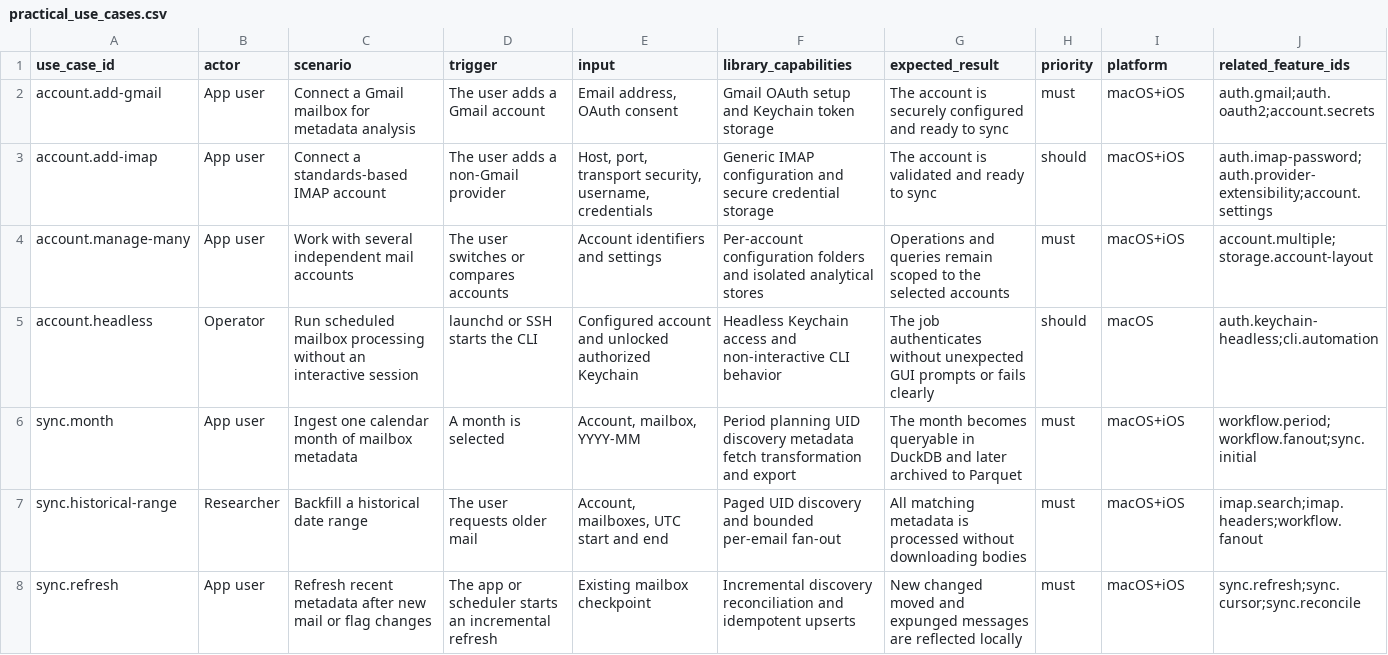
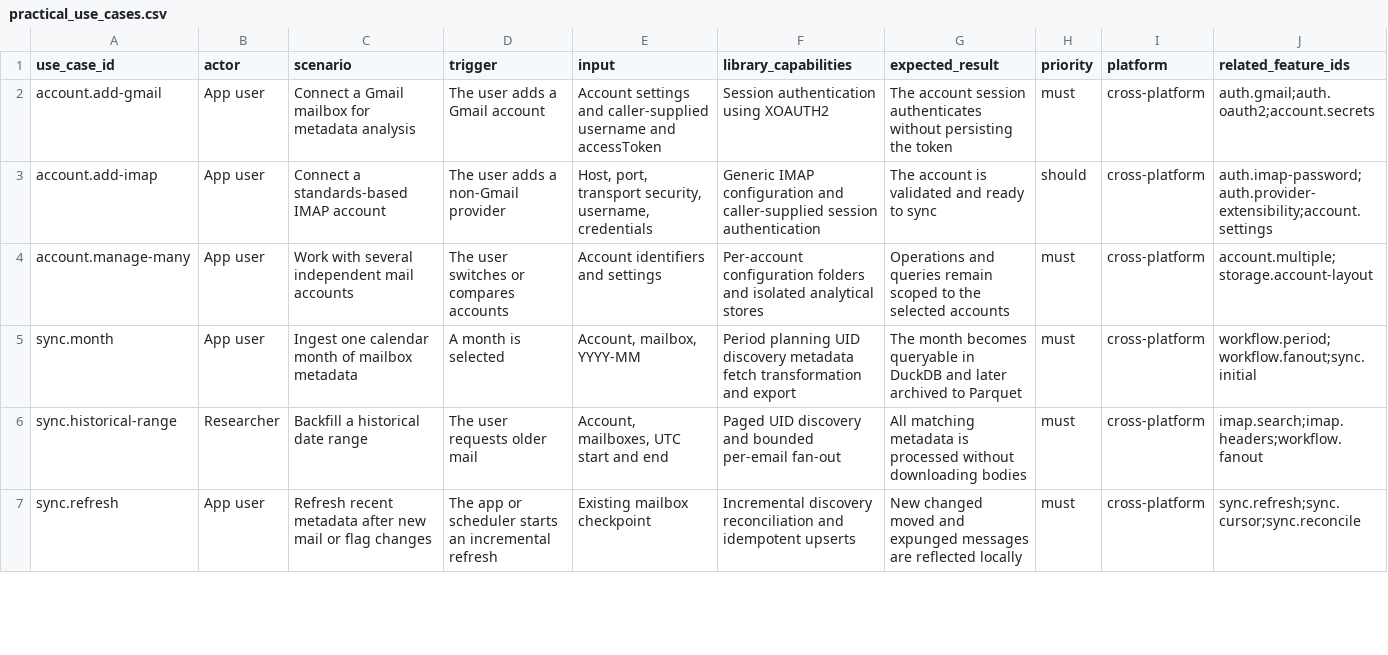
Before and after one commit to flarebyte/SeleneTide, a CSV file: doc/design-meta/examples/requirements/practical_use_cases.csv, drawn as a sheet; only a part is shown; the diff covers the shown part only.

```diff
--- a/doc/design-meta/examples/requirements/practical_use_cases.csv
+++ b/doc/design-meta/examples/requirements/practical_use_cases.csv
@@ -1,8 +1,7 @@
 use_case_id,actor,scenario,trigger,input,library_capabilities,expected_result,priority,platform,related_feature_ids
-account.add-gmail,App user,Connect a Gmail mailbox for metadata analysis,The user adds a Gmail account,"Email address, OAuth consent",Gmail OAuth setup and Keychain token storage,The account is securely configured and ready to sync,must,macOS+iOS,auth.gmail;auth.oauth2;account.secrets
-account.add-imap,App user,Connect a standards-based IMAP account,The user adds a non-Gmail provider,"Host, port, transport security, username, credentials",Generic IMAP configuration and secure credential storage,The account is validated and ready to sync,should,macOS+iOS,auth.imap-password;auth.provider-extensibility;account.settings
-account.manage-many,App user,Work with several independent mail accounts,The user switches or compares accounts,Account identifiers and settings,Per-account configuration folders and isolated analytical stores,Operations and queries remain scoped to the selected accounts,must,macOS+iOS,account.multiple;storage.account-layout
-account.headless,Operator,Run scheduled mailbox processing without an interactive session,launchd or SSH starts the CLI,Configured account and unlocked authorized Keychain,Headless Keychain access and non-interactive CLI behavior,The job authenticates without unexpected GUI prompts or fails clearly,should,macOS,auth.keychain-headless;cli.automation
-sync.month,App user,Ingest one calendar month of mailbox metadata,A month is selected,"Account, mailbox, YYYY-MM",Period planning UID discovery metadata fetch transformation and export,The month becomes queryable in DuckDB and later archived to Parquet,must,macOS+iOS,workflow.period;workflow.fanout;sync.initial
-sync.historical-range,Researcher,Backfill a historical date range,The user requests older mail,"Account, mailboxes, UTC start and end",Paged UID discovery and bounded per-email fan-out,All matching metadata is processed without downloading bodies,must,macOS+iOS,imap.search;imap.headers;workflow.fanout
-sync.refresh,App user,Refresh recent metadata after new mail or flag changes,The app or scheduler starts an incremental refresh,Existing mailbox checkpoint,Incremental discovery reconciliation and idempotent upserts,New changed moved and expunged messages are reflected locally,must,macOS+iOS,sync.refresh;sync.cursor;sync.reconcile
+account.add-gmail,App user,Connect a Gmail mailbox for metadata analysis,The user adds a Gmail account,Account settings and caller-supplied username and accessToken,Session authentication using XOAUTH2,The account session authenticates without persisting the token,must,cross-platform,auth.gmail;auth.oauth2;account.secrets
+account.add-imap,App user,Connect a standards-based IMAP account,The user adds a non-Gmail provider,"Host, port, transport security, username, credentials",Generic IMAP configuration and caller-supplied session authentication,The account is validated and ready to sync,should,cross-platform,auth.imap-password;auth.provider-extensibility;account.settings
+account.manage-many,App user,Work with several independent mail accounts,The user switches or compares accounts,Account identifiers and settings,Per-account configuration folders and isolated analytical stores,Operations and queries remain scoped to the selected accounts,must,cross-platform,account.multiple;storage.account-layout
+sync.month,App user,Ingest one calendar month of mailbox metadata,A month is selected,"Account, mailbox, YYYY-MM",Period planning UID discovery metadata fetch transformation and export,The month becomes queryable in DuckDB and later archived to Parquet,must,cross-platform,workflow.period;workflow.fanout;sync.initial
+sync.historical-range,Researcher,Backfill a historical date range,The user requests older mail,"Account, mailboxes, UTC start and end",Paged UID discovery and bounded per-email fan-out,All matching metadata is processed without downloading bodies,must,cross-platform,imap.search;imap.headers;workflow.fanout
+sync.refresh,App user,Refresh recent metadata after new mail or flag changes,The app or scheduler starts an incremental refresh,Existing mailbox checkpoint,Incremental discovery reconciliation and idempotent upserts,New changed moved and expunged messages are reflected locally,must,cross-platform,sync.refresh;sync.cursor;sync.reconcile
```
Also changed, not shown: 1 added row, 1 removed row and 30 edited cells elsewhere in this file, doc/design-meta/examples/processing/email_processing_pipeline_rules.csv, doc/design-meta/examples/requirements/features.csv, 31 other files.
